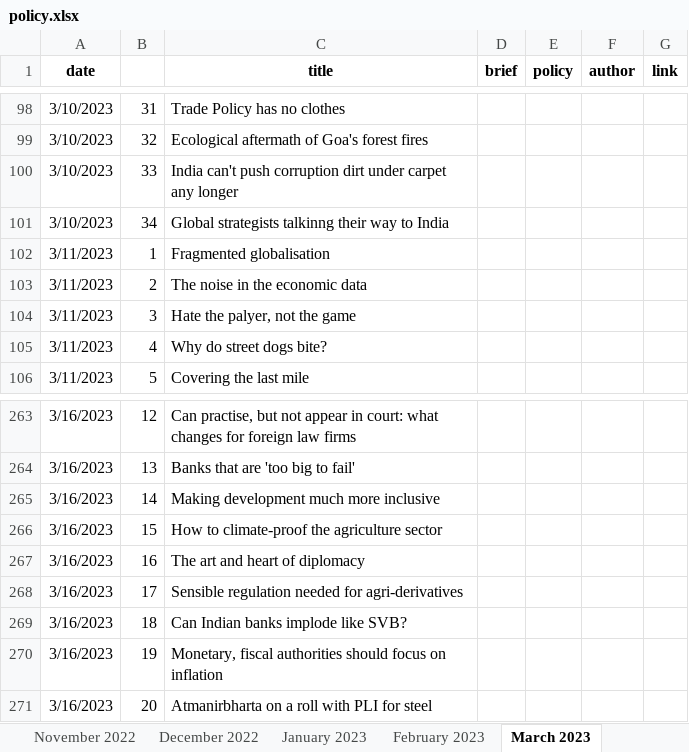
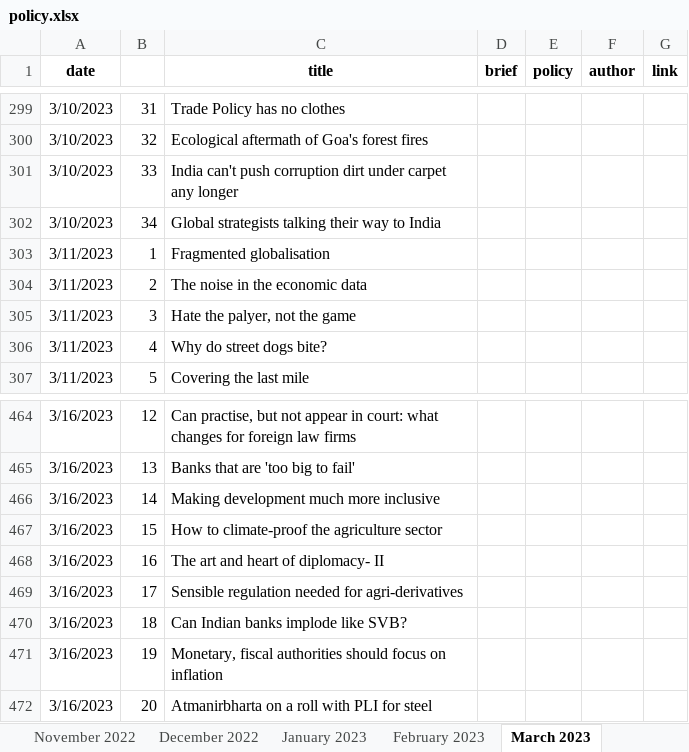
Before and after one commit to AnuMadav/rerite, an Excel workbook: policy.xlsx, sheet March 2023, drawn as a sheet; only a part is shown, gaps mark what is left out; values as stored, in another font and other column widths than the file's, no borders; addresses are those after the commit; the diff covers the shown part only; the diff names each change by its address in the sheet, - before the commit and + after, or states it on an @@ line.

```diff
--- a/policy.xlsx (sheet March 2023)
+++ b/policy.xlsx (sheet March 2023)
-C302 (title): Global strategists talkinng their way…
+C302 (title): Global strategists talking their way…
-C468 (title): The art and heart of diplomacy
+C468 (title): The art and heart of diplomacy- II
```
Also changed, not shown: 496 added rows elsewhere in this sheet, sheet April 2023, 1 other file.
